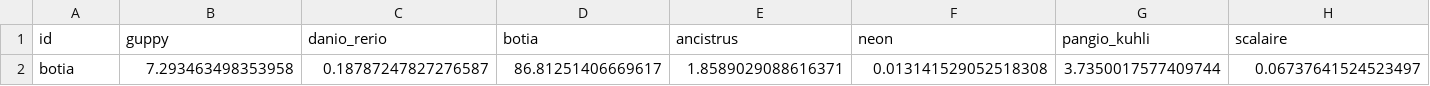
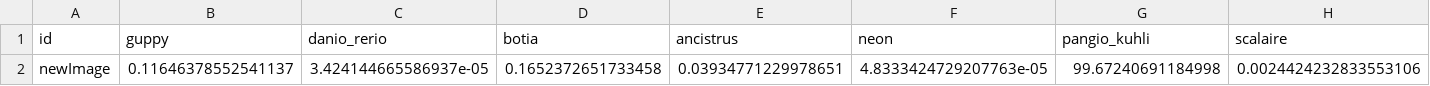
Before and after one commit to JustineSGH/fish-species-classification, a CSV file: submit.csv, drawn as a sheet; only a part is shown; removed rows and columns are numbered as before the commit, all else as after; rows hold the shown columns only; the diff names each change by its address in the sheet, - before the commit and + after, or states it on an @@ line.

Commit message:
send response data to JSON

```diff
--- a/submit.csv
+++ b/submit.csv
-row 2: botia | 7.293463498353958 | 0.18787247827276587 | 86.81251406669617 | 1.8589029088616371 | 0.013141529052518308 | 3.7350017577409744 | 0.06737641524523497
+row 2: newImage | 0.11646378552541137 | 3.424144665586937e-05 | 0.1652372651733458 | 0.03934771229978651 | 4.8333424729207763e-05 | 99.67240691184998 | 0.0024424232833553106
```
Also changed, not shown: 1 other file.
